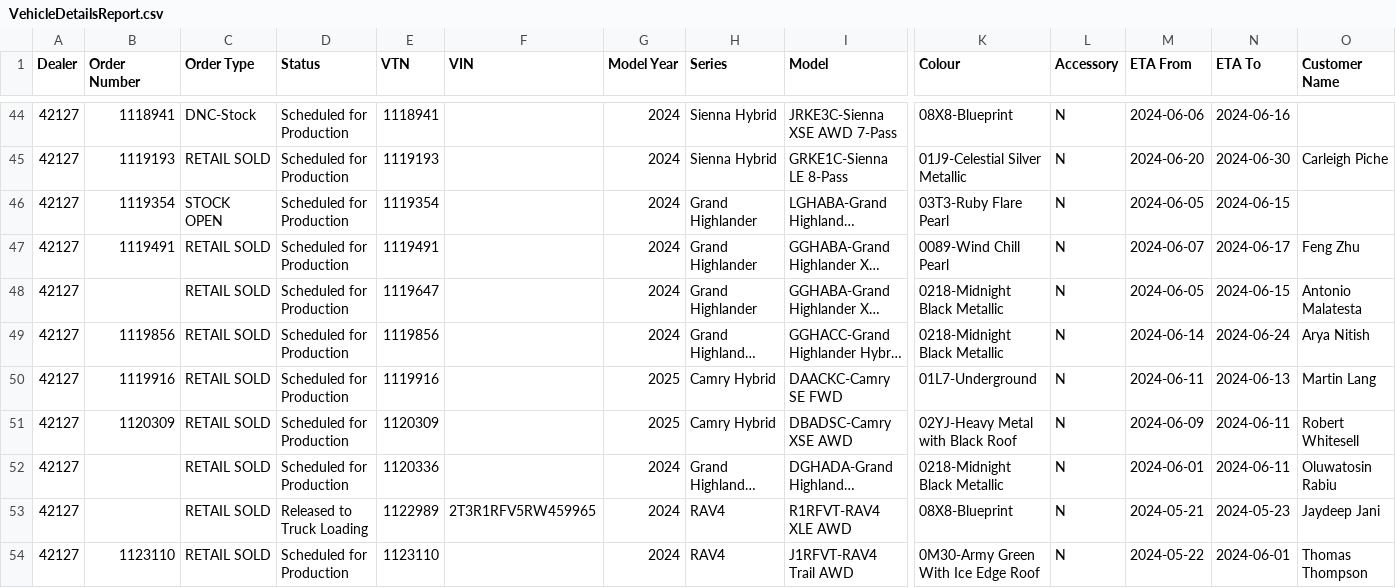
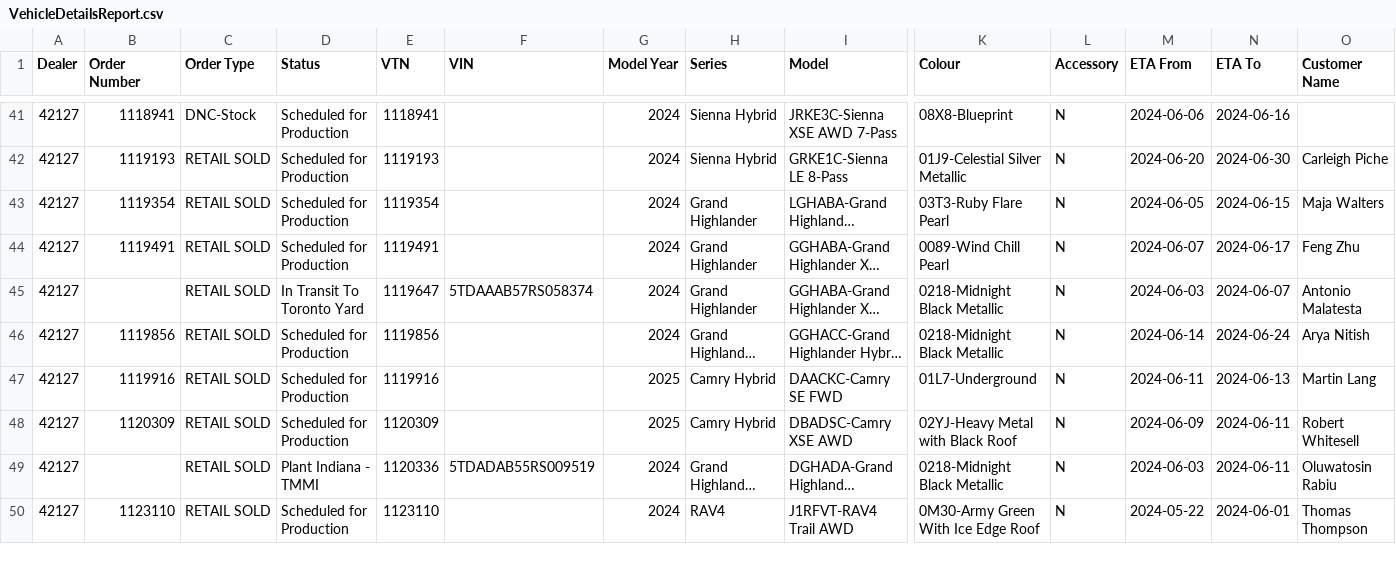
Before and after one commit to harinderlabana/eta-buddy-dev, a CSV file: public/VehicleDetailsReport.csv, drawn as a sheet; only a part is shown, gaps mark what is left out; long unchanged cells end in …; removed rows and columns are numbered as before the commit, all else as after; rows hold the shown columns only; the diff covers the shown part only; the diff names each change by its address in the sheet, - before the commit and + after, or states it on an @@ line.

Commit message:
updated data to May 17,2024

```diff
--- a/public/VehicleDetailsReport.csv
+++ b/public/VehicleDetailsReport.csv
-C43 (Order Type): STOCK OPEN
+C43 (Order Type): RETAIL SOLD
-O43 (Customer Name): (empty)
+O43 (Customer Name): Maja Walters
-D45 (Status): Scheduled for Production
+D45 (Status): In Transit To Toronto Yard
-F45 (VIN): (empty)
+F45 (VIN): 5TDAAAB57RS058374
-M45 (ETA From): 2024-06-05
+M45 (ETA From): 2024-06-03
-N45 (ETA To): 2024-06-15
+N45 (ETA To): 2024-06-07
-D49 (Status): Scheduled for Production
+D49 (Status): Plant Indiana - TMMI
-F49 (VIN): (empty)
+F49 (VIN): 5TDADAB55RS009519
-M49 (ETA From): 2024-06-01
+M49 (ETA From): 2024-06-03
-row 53: 42127 |  | RETAIL SOLD | Released to Truck Loading | 1122989 | 2T3R1RFV5RW459965 | 2024 | RAV4 | R1RFVT-RAV4 XLE AWD | 08X8-Blueprint | N | 2024-05-21 | 2024-05-23 | Jaydeep Jani
```
Also changed, not shown: 6 removed rows and 66 edited cells elsewhere in this file, public/OrderData.csv, 1 other file.
